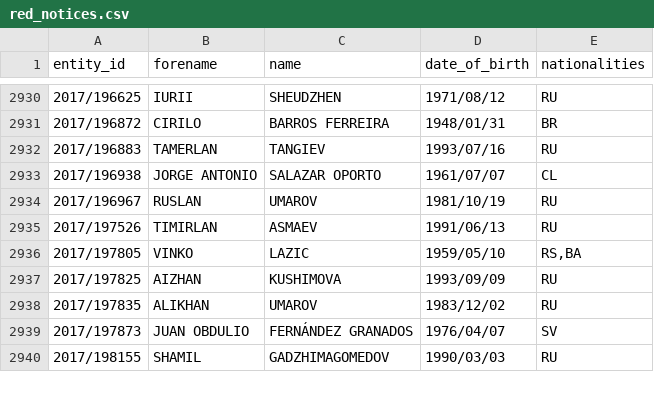
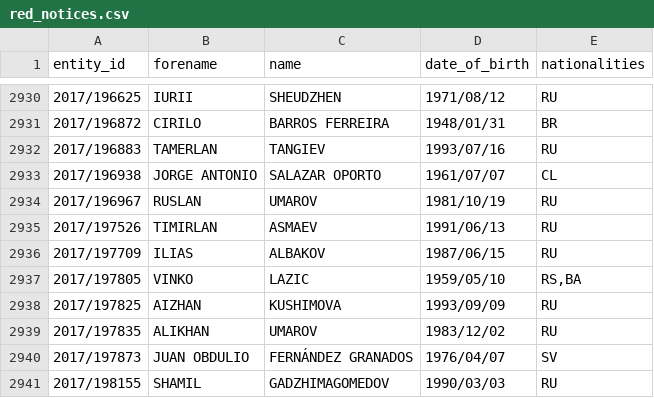
Before and after one commit to tmctmt/interpol-changes, a CSV file: red_notices.csv, drawn as a sheet; only a part is shown, gaps mark what is left out; the diff names each change by its address in the sheet, - before the commit and + after, or states it on an @@ line.

```diff
--- a/red_notices.csv
+++ b/red_notices.csv
+row 2936: 2017/197709 | ILIAS | ALBAKOV | 1987/06/15 | RU
```
